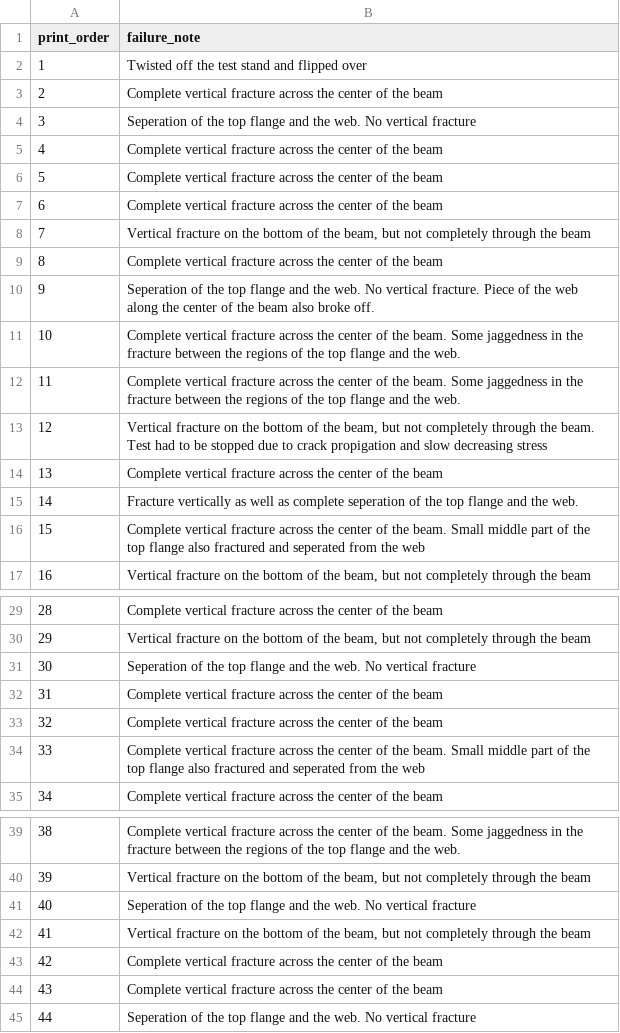
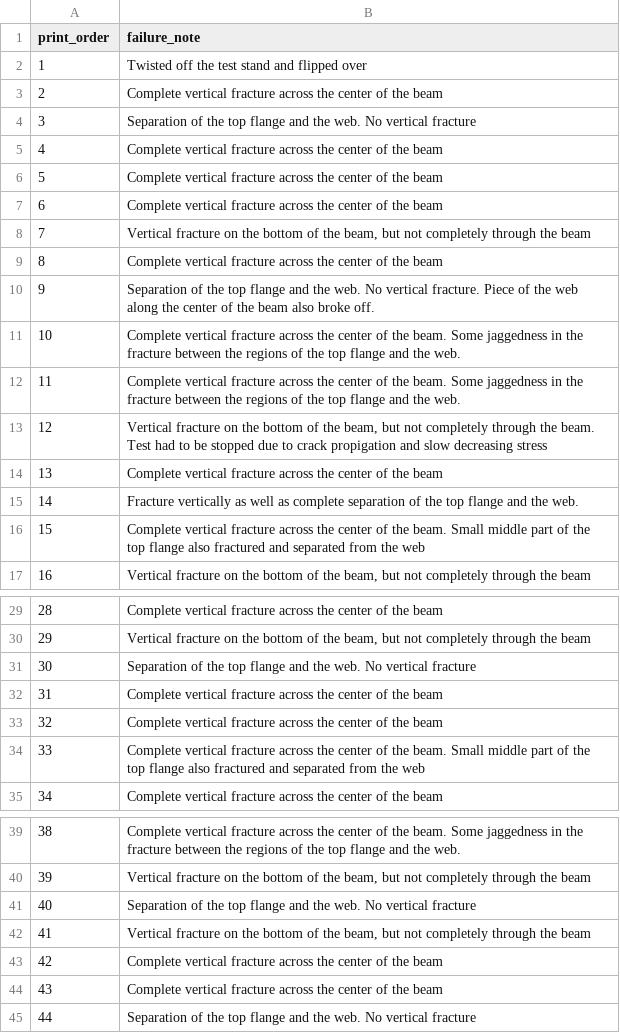
Before and after one commit to andrewvoss8-boop/core-me-data-science-activities-public, a CSV file: data/ibeam150_campaign_notes.csv, drawn as a sheet; only a part is shown, gaps mark what is left out; the diff covers the shown part only.

```diff
--- a/data/ibeam150_campaign_notes.csv
+++ b/data/ibeam150_campaign_notes.csv
@@ -3,3 +3,3 @@ print_order,failure_note
 2,Complete vertical fracture across the center of the beam
-3,Seperation of the top flange and the web. No vertical fracture
+3,Separation of the top flange and the web. No vertical fracture
 4,Complete vertical fracture across the center of the beam
@@ -9,3 +9,3 @@ print_order,failure_note
 8,Complete vertical fracture across the center of the beam
-9,Seperation of the top flange and the web. No vertical fracture. Piece of the web along the center of the beam also broke off.
+9,Separation of the top flange and the web. No vertical fracture. Piece of the web along the center of the beam also broke off.
 10,Complete vertical fracture across the center of the beam. Some jaggedness in the fracture between the regions of the top flange and the web.
@@ -14,4 +14,4 @@ print_order,failure_note
 13,Complete vertical fracture across the center of the beam
-14,Fracture vertically as well as complete seperation of the top flange and the web.
-15,Complete vertical fracture across the center of the beam. Small middle part of the top flange also fractured and seperated from the web
+14,Fracture vertically as well as complete separation of the top flange and the web.
+15,Complete vertical fracture across the center of the beam. Small middle part of the top flange also fractured and separated from the web
 16,"Vertical fracture on the bottom of the beam, but not completely through the beam"
@@ -30,6 +30,6 @@ print_order,failure_note
 29,"Vertical fracture on the bottom of the beam, but not completely through the beam"
-30,Seperation of the top flange and the web. No vertical fracture
+30,Separation of the top flange and the web. No vertical fracture
 31,Complete vertical fracture across the center of the beam
 32,Complete vertical fracture across the center of the beam
-33,Complete vertical fracture across the center of the beam. Small middle part of the top flange also fractured and seperated from the web
+33,Complete vertical fracture across the center of the beam. Small middle part of the top flange also fractured and separated from the web
 34,Complete vertical fracture across the center of the beam
@@ -40,3 +40,3 @@ print_order,failure_note
 39,"Vertical fracture on the bottom of the beam, but not completely through the beam"
-40,Seperation of the top flange and the web. No vertical fracture
+40,Separation of the top flange and the web. No vertical fracture
 41,"Vertical fracture on the bottom of the beam, but not completely through the beam"
@@ -44,2 +44,2 @@ print_order,failure_note
 43,Complete vertical fracture across the center of the beam
-44,Seperation of the top flange and the web. No vertical fracture
+44,Separation of the top flange and the web. No vertical fracture
```
Also changed, not shown: 1 edited cell elsewhere in this file, data/ibeam150_additional_tests.csv, data/ibeam150_master.csv, 16 other files.
